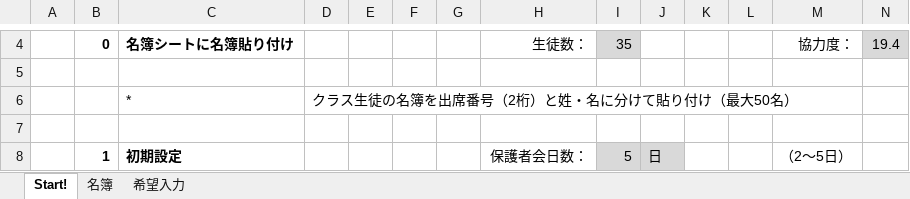
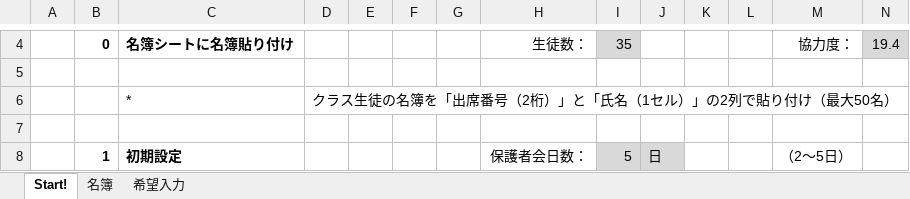
Before and after one commit to ueshima-blip/my-tools, an Excel workbook: excel/hogosha-kai/保護者会調整_ver200.xlsm, sheet Start!, drawn as a sheet; only a part is shown, gaps mark what is left out; values as stored, in another font and other column widths than the file's, no borders; charts and pictures not drawn; the diff names each change by its address in the sheet, - before the commit and + after, or states it on an @@ line.

```diff
--- a/excel/hogosha-kai/保護者会調整_ver200.xlsm (sheet Start!)
+++ b/excel/hogosha-kai/保護者会調整_ver200.xlsm (sheet Start!)
-D6: クラス生徒の名簿を出席番号（2桁）と姓・名に分けて貼り付け（最大50名）
+D6: クラス生徒の名簿を「出席番号（2桁）」と「氏名（1セル）」の2列で貼り付け（最大50名）
```
Also changed, not shown: sheet 希望入力, sheet 名簿, 6 other files.
